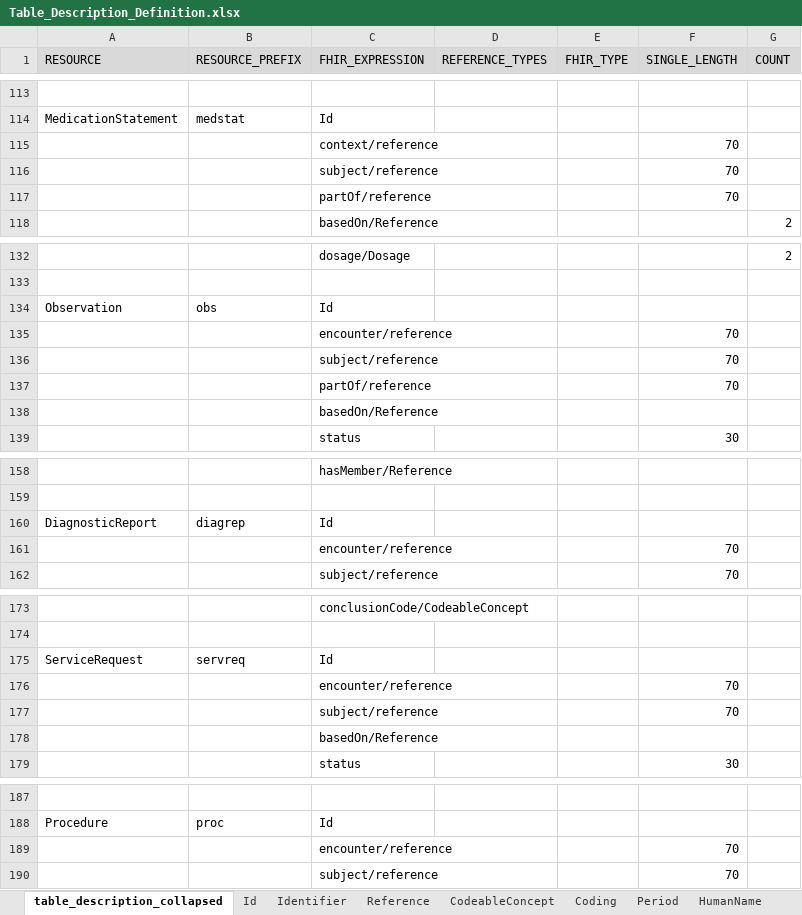
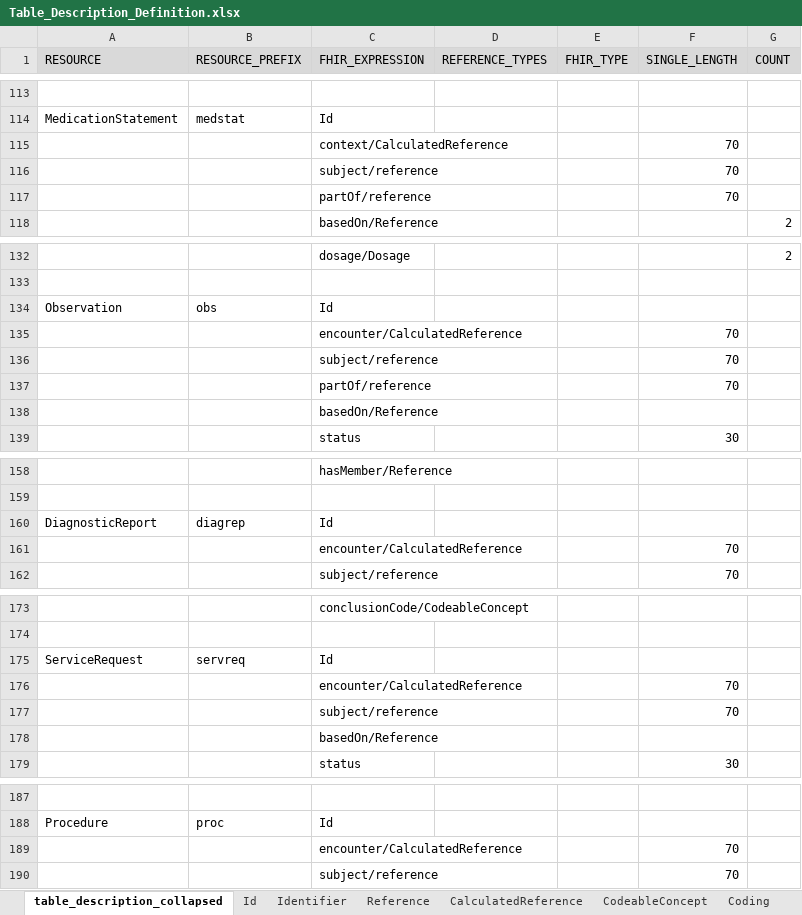
Before and after one commit to medizininformatik-initiative/INTERPOLAR, an Excel workbook: R-cds2db/cds2db/inst/extdata/Table_Description_Definition.xlsx, sheet table_description_collapsed, drawn as a sheet; only a part is shown, gaps mark what is left out; values as stored, in another font and other column widths than the file's, no borders; the diff covers the shown part only; the diff names each change by its address in the sheet, - before the commit and + after, or states it on an @@ line.

Commit message:
Add calculated_ref columns in TableDescription and DB

```diff
--- a/R-cds2db/cds2db/inst/extdata/Table_Description_Definition.xlsx (sheet table_description_collapsed)
+++ b/R-cds2db/cds2db/inst/extdata/Table_Description_Definition.xlsx (sheet table_description_collapsed)
+sheet tab: CalculatedReference
-C115 (FHIR_EXPRESSION): context/reference
+C115 (FHIR_EXPRESSION): context/CalculatedReference
-C135 (FHIR_EXPRESSION): encounter/reference
+C135 (FHIR_EXPRESSION): encounter/CalculatedReference
-C161 (FHIR_EXPRESSION): encounter/reference
+C161 (FHIR_EXPRESSION): encounter/CalculatedReference
-C176 (FHIR_EXPRESSION): encounter/reference
+C176 (FHIR_EXPRESSION): encounter/CalculatedReference
-C189 (FHIR_EXPRESSION): encounter/reference
+C189 (FHIR_EXPRESSION): encounter/CalculatedReference
```
Also changed, not shown: 5 edited cells elsewhere in this sheet, R-cds2db/cds2db/inst/extdata/Table_Description.xlsx, 8 other files.
